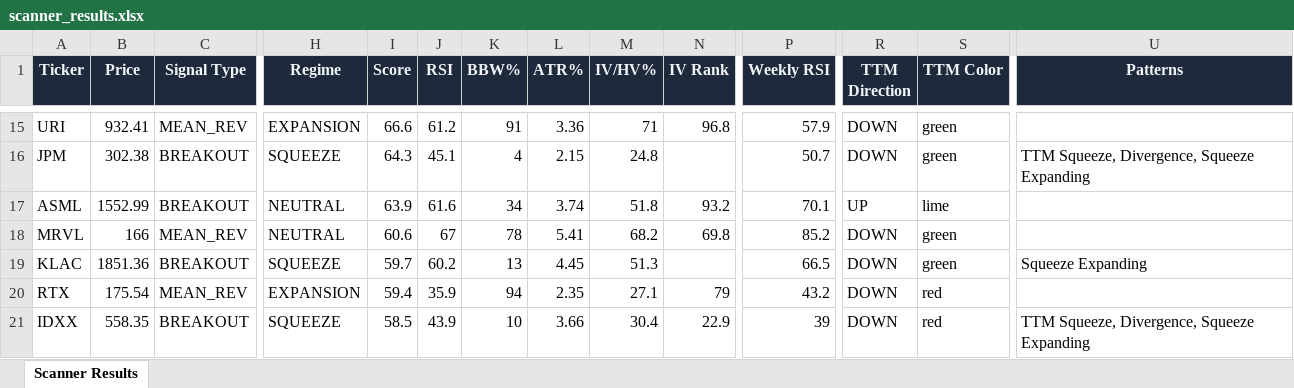
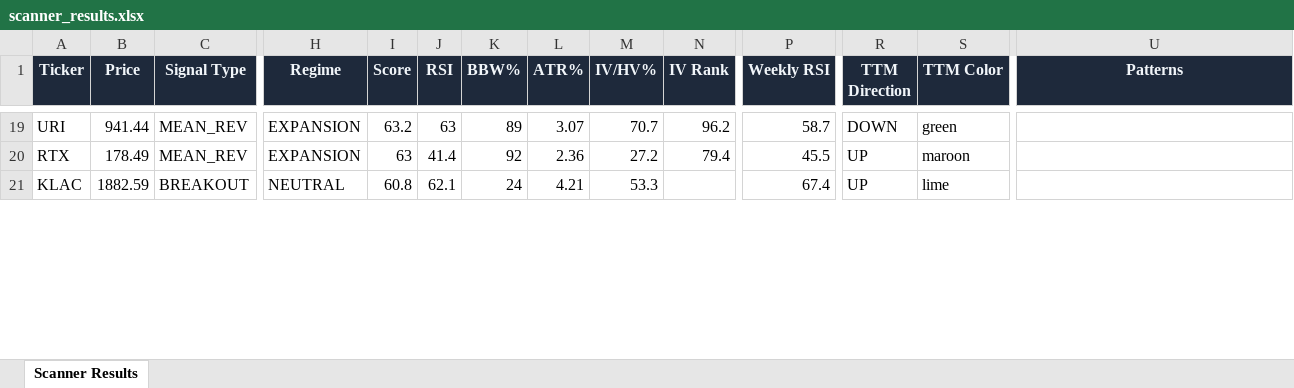
Before and after one commit to 6000rr4n/BM-screener, an Excel workbook: output/scanner_results.xlsx, sheet Scanner Results, drawn as a sheet; only a part is shown, gaps mark what is left out; values as stored, in another font and other column widths than the file's, no borders; removed rows and columns are numbered as before the commit, all else as after; rows hold the shown columns only; the diff covers the shown part only; the diff names each change by its address in the sheet, - before the commit and + after, or states it on an @@ line.

```diff
--- a/output/scanner_results.xlsx (sheet Scanner Results)
+++ b/output/scanner_results.xlsx (sheet Scanner Results)
-B19 (Price): 932.41
+B19 (Price): 941.44
-I19 (Score): 66.6
+I19 (Score): 63.2
-J19 (RSI): 61.2
+J19 (RSI): 63
-K19 (BBW%): 91
+K19 (BBW%): 89
-L19 (ATR%): 3.36
+L19 (ATR%): 3.07
-M19 (IV/HV%): 71
+M19 (IV/HV%): 70.7
-N19 (IV Rank): 96.8
+N19 (IV Rank): 96.2
-P19 (Weekly RSI): 57.9
+P19 (Weekly RSI): 58.7
-row 16: JPM | 302.38 | BREAKOUT | SQUEEZE | 64.3 | 45.1 | 4 | 2.15 | 24.8 |  | 50.7 | DOWN | green | TTM Squeeze, Divergence, Squeeze Expanding
-row 17: ASML | 1552.99 | BREAKOUT | NEUTRAL | 63.9 | 61.6 | 34 | 3.74 | 51.8 | 93.2 | 70.1 | UP | lime
-row 18: MRVL | 166 | MEAN_REV | NEUTRAL | 60.6 | 67 | 78 | 5.41 | 68.2 | 69.8 | 85.2 | DOWN | green
+row 20: RTX | 178.49 | MEAN_REV | EXPANSION | 63 | 41.4 | 92 | 2.36 | 27.2 | 79.4 | 45.5 | UP | maroon
-B21 (Price): 1851.36
+B21 (Price): 1882.59
-H21 (Regime): SQUEEZE
+H21 (Regime): NEUTRAL
-I21 (Score): 59.7
+I21 (Score): 60.8
-J21 (RSI): 60.2
+J21 (RSI): 62.1
-K21 (BBW%): 13
+K21 (BBW%): 24
-L21 (ATR%): 4.45
+L21 (ATR%): 4.21
-M21 (IV/HV%): 51.3
+M21 (IV/HV%): 53.3
-P21 (Weekly RSI): 66.5
+P21 (Weekly RSI): 67.4
-R21 (TTM Direction): DOWN
+R21 (TTM Direction): UP
-S21 (TTM Color): green
+S21 (TTM Color): lime
-U21 (Patterns): Squeeze Expanding
+U21 (Patterns): (empty)
-row 20: RTX | 175.54 | MEAN_REV | EXPANSION | 59.4 | 35.9 | 94 | 2.35 | 27.1 | 79 | 43.2 | DOWN | red
-row 21: IDXX | 558.35 | BREAKOUT | SQUEEZE | 58.5 | 43.9 | 10 | 3.66 | 30.4 | 22.9 | 39 | DOWN | red | TTM Squeeze, Divergence, Squeeze Expanding
```
Also changed, not shown: 13 added rows, 8 removed rows and 107 edited cells elsewhere in this sheet, 1 other file.
